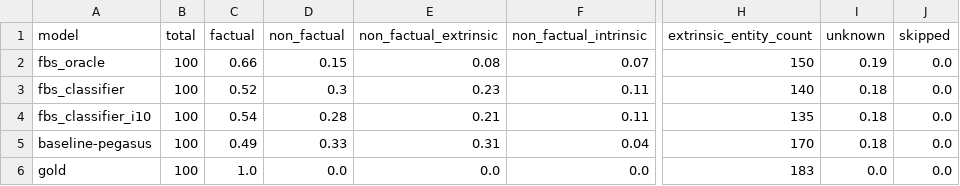
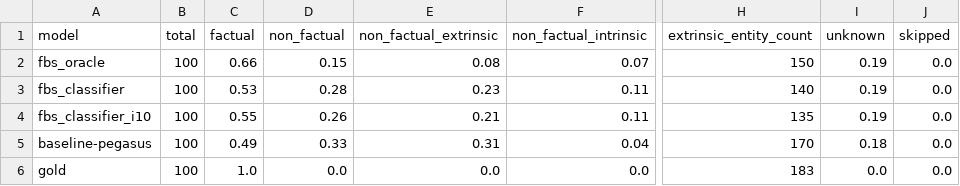
Before and after one commit to danton-nlp/GEF, a CSV file: results/evaluation/pegasus-test-extrinsic-100.csv, drawn as a sheet; only a part is shown, gaps mark what is left out; the diff names each change by its address in the sheet, - before the commit and + after, or states it on an @@ line.

```diff
--- a/results/evaluation/pegasus-test-extrinsic-100.csv
+++ b/results/evaluation/pegasus-test-extrinsic-100.csv
-C3 (factual): 0.52
+C3 (factual): 0.53
-D3 (non_factual): 0.3
+D3 (non_factual): 0.28
-I3:I4 (unknown): 0.18
+I3:I4 (unknown): 0.19
-C4 (factual): 0.54
+C4 (factual): 0.55
-D4 (non_factual): 0.28
+D4 (non_factual): 0.26
```
Also changed, not shown: results/evaluation/bart-test-extrinsic-100.csv, 3 other files.
